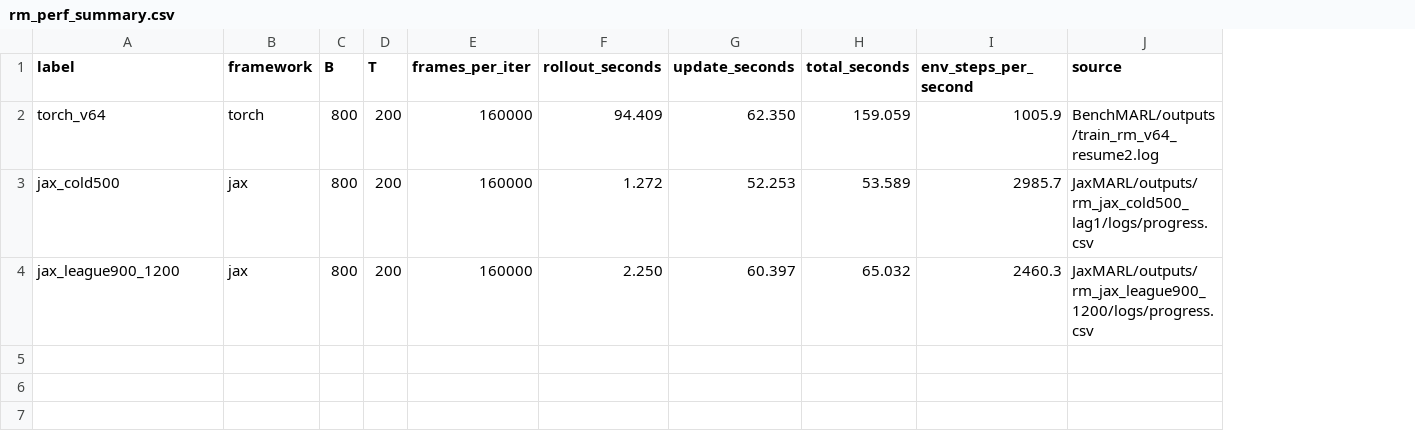
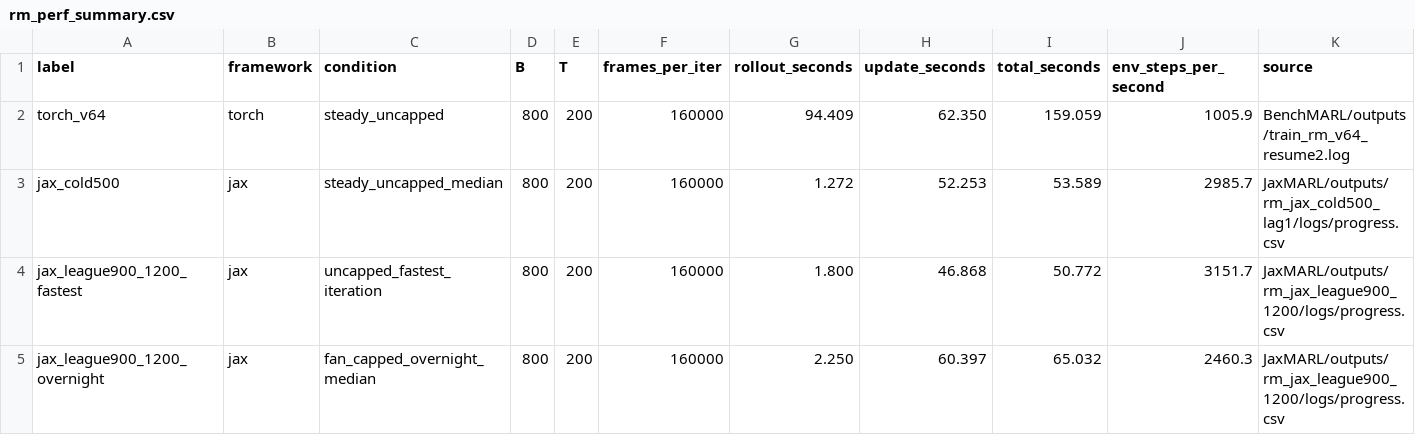
Before and after one commit to CaptainKAZ/alphaRM-JAX, a CSV file: docs/benchmarks/rm_perf_summary.csv, drawn as a sheet; addresses are those after the commit; the diff names each change by its address in the sheet, - before the commit and + after, or states it on an @@ line.

Commit message:
docs(perf): use uncapped baseline and document hardware

```diff
--- a/docs/benchmarks/rm_perf_summary.csv
+++ b/docs/benchmarks/rm_perf_summary.csv
+column C (condition), rows 2-3: steady_uncapped | steady_uncapped_median; row 5: fan_capped_overnight_median
+row 4: jax_league900_1200_fastest | jax | uncapped_fastest_iteration | 800 | 200 | 160000 | 1.800 | 46.868 | 50.772 | 3151.7 | JaxMARL/outputs/rm_jax_league900_1200/logs/progress.csv
-A5 (label): jax_league900_1200
+A5 (label): jax_league900_1200_overnight
```
Also changed, not shown: 4 other files.
